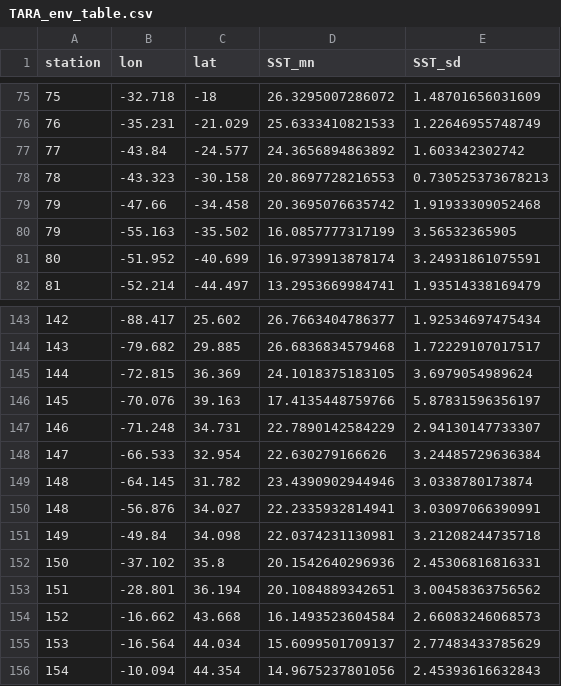
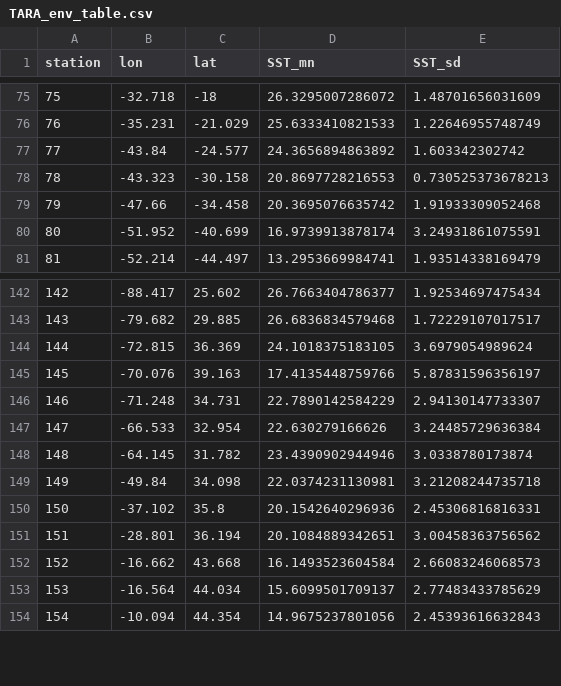
Before and after one commit to epigani/diatom-metaG-metaT-scaling, a CSV file: data/temperature/TARA_env_table.csv, drawn as a sheet; only a part is shown, gaps mark what is left out.

Commit message:
update SST table

```diff
--- a/data/temperature/TARA_env_table.csv
+++ b/data/temperature/TARA_env_table.csv
@@ -79,3 +79,2 @@
 79,-47.66,-34.458,20.3695076635742,1.91933309052468
-79,-55.163,-35.502,16.0857777317199,3.56532365905
 80,-51.952,-40.699,16.9739913878174,3.24931861075591
@@ -149,3 +148,2 @@
 148,-64.145,31.782,23.4390902944946,3.0338780173874
-148,-56.876,34.027,22.2335932814941,3.03097066390991
 149,-49.84,34.098,22.0374231130981,3.21208244735718
```
Also changed, not shown: 1 other file.
